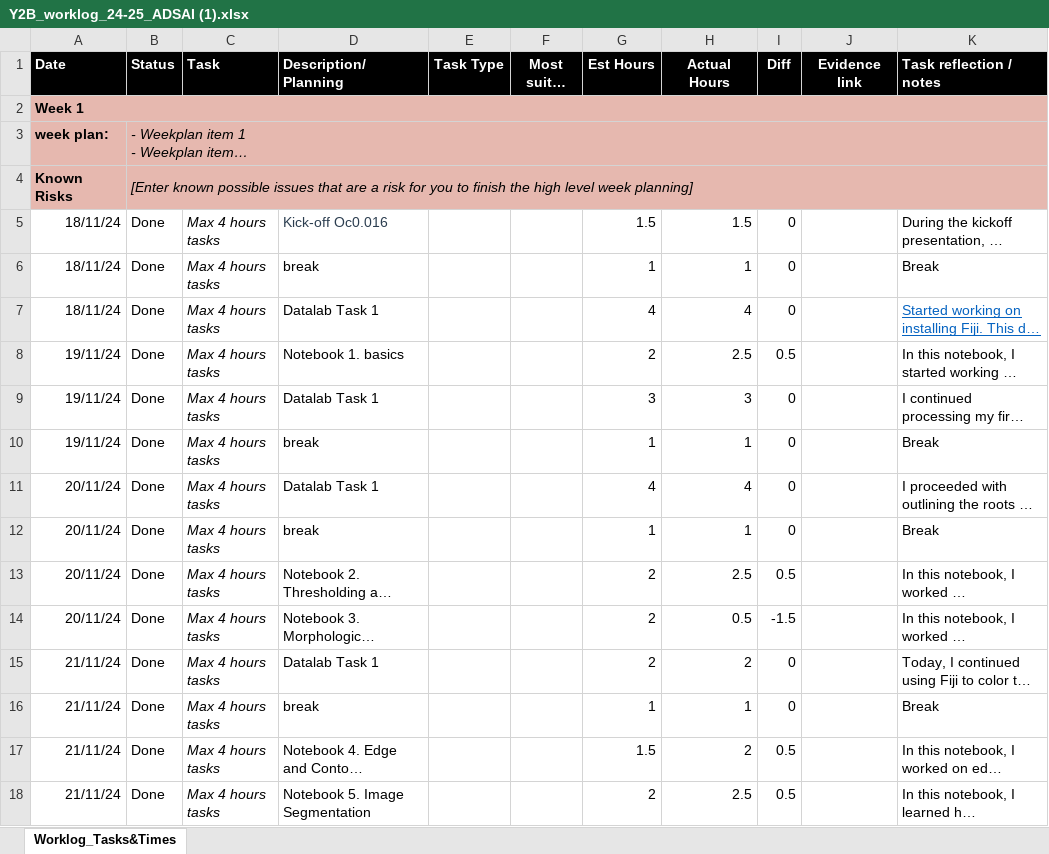
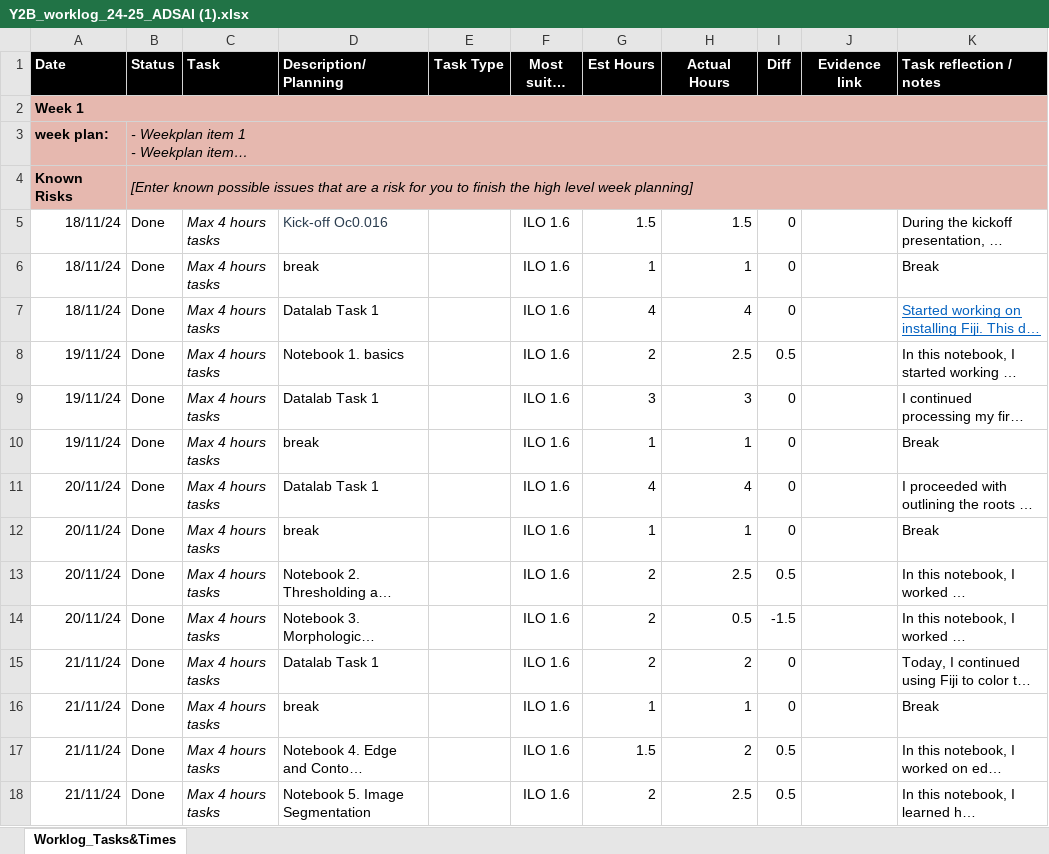
Before and after one commit to JeremyvanGorp232189/2025_B, an Excel workbook: Y2B_worklog_24-25_ADSAI (1).xlsx, sheet Worklog_Tasks&Times, drawn as a sheet; only a part is shown; long unchanged cells end in …; values as stored, in another font and other column widths than the file's, no borders; conditional formats not drawn; the diff covers the shown part only; the diff names each change by its address in the sheet, - before the commit and + after, or states it on an @@ line.

```diff
--- a/Y2B_worklog_24-25_ADSAI (1).xlsx (sheet Worklog_Tasks&Times)
+++ b/Y2B_worklog_24-25_ADSAI (1).xlsx (sheet Worklog_Tasks&Times)
-F5:F18 (Most suited ILO): (empty)
+F5:F18 (Most suited ILO): ILO 1.6
```
Also changed, not shown: 101 edited cells elsewhere in this sheet, 1 other file.
